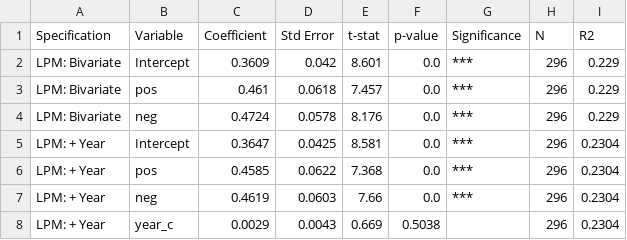
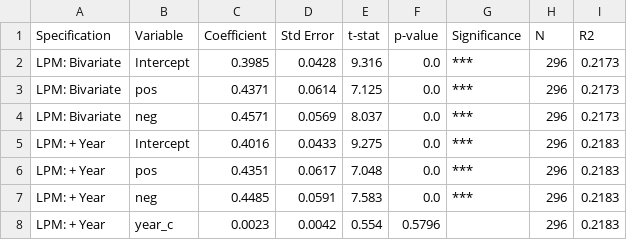
Before and after one commit to emrekuvvet/publication-bias-study, a CSV file: publication_bias_study/output/tables/appendix_lpm.csv, drawn as a sheet.

```diff
--- a/publication_bias_study/output/tables/appendix_lpm.csv
+++ b/publication_bias_study/output/tables/appendix_lpm.csv
@@ -1,8 +1,8 @@
 Specification,Variable,Coefficient,Std Error,t-stat,p-value,Significance,N,R2
-LPM: Bivariate,Intercept,0.3609,0.042,8.601,0.0,***,296,0.229
-LPM: Bivariate,pos,0.461,0.0618,7.457,0.0,***,296,0.229
-LPM: Bivariate,neg,0.4724,0.0578,8.176,0.0,***,296,0.229
-LPM: + Year,Intercept,0.3647,0.0425,8.581,0.0,***,296,0.2304
-LPM: + Year,pos,0.4585,0.0622,7.368,0.0,***,296,0.2304
-LPM: + Year,neg,0.4619,0.0603,7.66,0.0,***,296,0.2304
-LPM: + Year,year_c,0.0029,0.0043,0.669,0.5038,,296,0.2304
+LPM: Bivariate,Intercept,0.3985,0.0428,9.316,0.0,***,296,0.2173
+LPM: Bivariate,pos,0.4371,0.0614,7.125,0.0,***,296,0.2173
+LPM: Bivariate,neg,0.4571,0.0569,8.037,0.0,***,296,0.2173
+LPM: + Year,Intercept,0.4016,0.0433,9.275,0.0,***,296,0.2183
+LPM: + Year,pos,0.4351,0.0617,7.048,0.0,***,296,0.2183
+LPM: + Year,neg,0.4485,0.0591,7.583,0.0,***,296,0.2183
+LPM: + Year,year_c,0.0023,0.0042,0.554,0.5796,,296,0.2183
```
Also changed, not shown: publication_bias_study/output/tables/appendix_time_trends.csv, publication_bias_study/output/tables/robustness_afa_baseline.csv, 29 other files.
